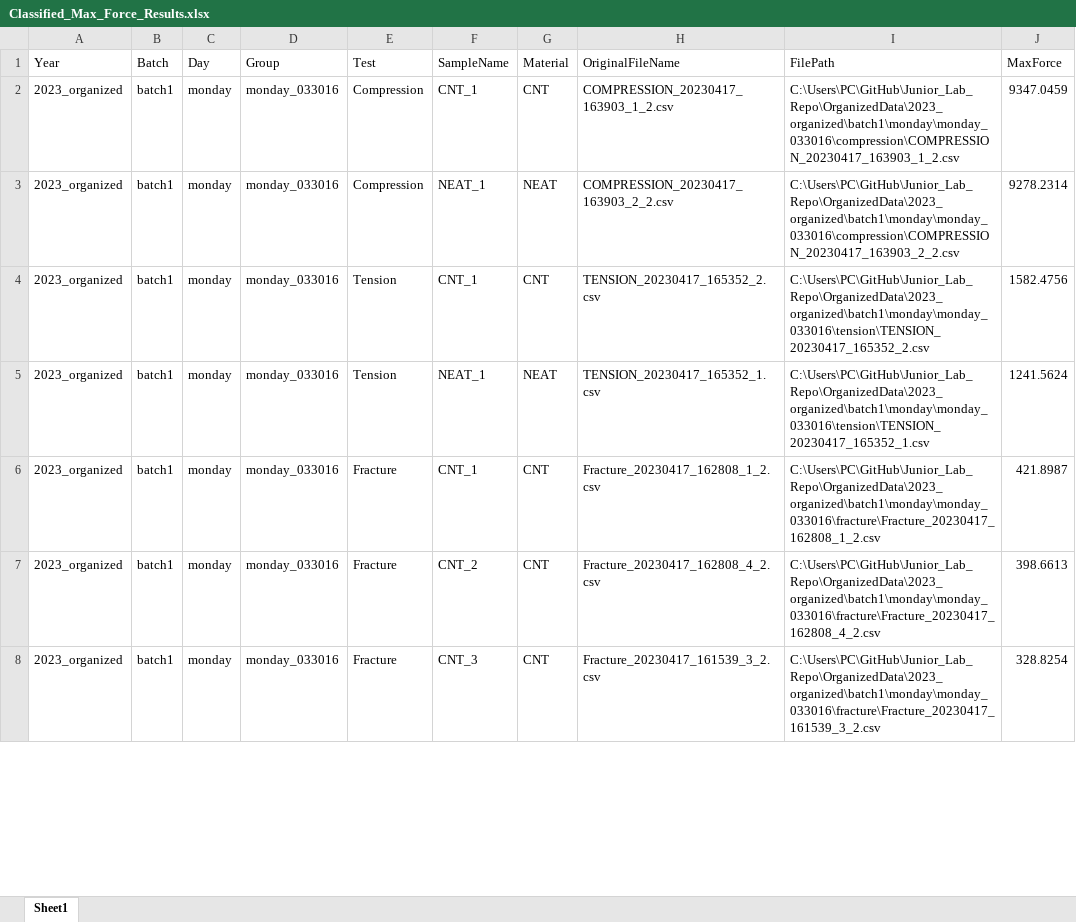
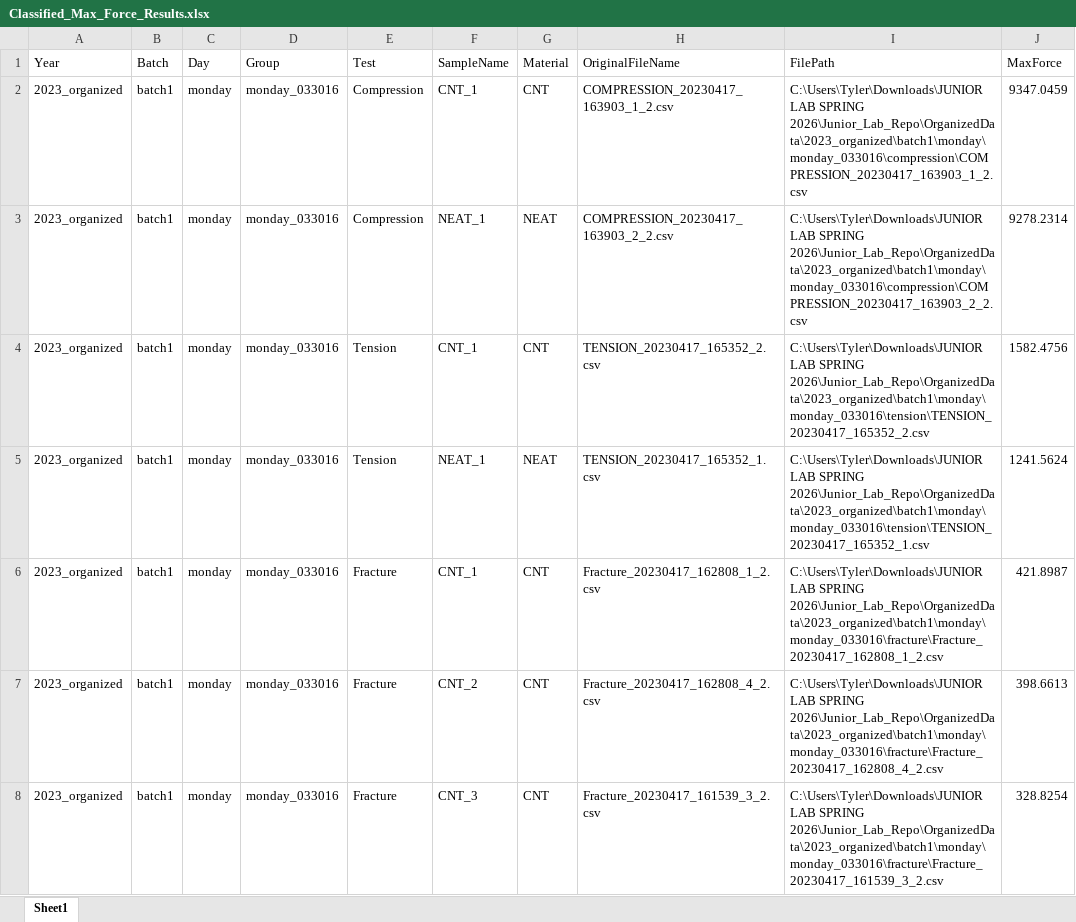
Before and after one commit to tberryy/Junior_Lab_Repo, an Excel workbook: OrganizedData/2023_organized/Classified_Max_Force_Results.xlsx, sheet Sheet1, drawn as a sheet; only a part is shown; values as stored, in another font and other column widths than the file's, no borders; the diff covers the shown part only; the diff names each change by its address in the sheet, - before the commit and + after, or states it on an @@ line.

```diff
--- a/OrganizedData/2023_organized/Classified_Max_Force_Results.xlsx (sheet Sheet1)
+++ b/OrganizedData/2023_organized/Classified_Max_Force_Results.xlsx (sheet Sheet1)
-I2 (FilePath): C:\Users\PC\GitHub\Junior_Lab_Repo\OrganizedData\2023_organized\batch1\monday\monday_033016\compression\COMPRESSION_20230417_163903_1_2.csv
+I2 (FilePath): C:\Users\Tyler\Downloads\JUNIOR LAB SPRING 2026\Junior_Lab_Repo\OrganizedData\2023_organized\batch1\monday\monday_033016\compression\COMPRESSION_20230417_163903_1_2.csv
-I3 (FilePath): C:\Users\PC\GitHub\Junior_Lab_Repo\OrganizedData\2023_organized\batch1\monday\monday_033016\compression\COMPRESSION_20230417_163903_2_2.csv
+I3 (FilePath): C:\Users\Tyler\Downloads\JUNIOR LAB SPRING 2026\Junior_Lab_Repo\OrganizedData\2023_organized\batch1\monday\monday_033016\compression\COMPRESSION_20230417_163903_2_2.csv
-I4 (FilePath): C:\Users\PC\GitHub\Junior_Lab_Repo\OrganizedData\2023_organized\batch1\monday\monday_033016\tension\TENSION_20230417_165352_2.csv
+I4 (FilePath): C:\Users\Tyler\Downloads\JUNIOR LAB SPRING 2026\Junior_Lab_Repo\OrganizedData\2023_organized\batch1\monday\monday_033016\tension\TENSION_20230417_165352_2.csv
-I5 (FilePath): C:\Users\PC\GitHub\Junior_Lab_Repo\OrganizedData\2023_organized\batch1\monday\monday_033016\tension\TENSION_20230417_165352_1.csv
+I5 (FilePath): C:\Users\Tyler\Downloads\JUNIOR LAB SPRING 2026\Junior_Lab_Repo\OrganizedData\2023_organized\batch1\monday\monday_033016\tension\TENSION_20230417_165352_1.csv
-I6 (FilePath): C:\Users\PC\GitHub\Junior_Lab_Repo\OrganizedData\2023_organized\batch1\monday\monday_033016\fracture\Fracture_20230417_162808_1_2.csv
+I6 (FilePath): C:\Users\Tyler\Downloads\JUNIOR LAB SPRING 2026\Junior_Lab_Repo\OrganizedData\2023_organized\batch1\monday\monday_033016\fracture\Fracture_20230417_162808_1_2.csv
-I7 (FilePath): C:\Users\PC\GitHub\Junior_Lab_Repo\OrganizedData\2023_organized\batch1\monday\monday_033016\fracture\Fracture_20230417_162808_4_2.csv
+I7 (FilePath): C:\Users\Tyler\Downloads\JUNIOR LAB SPRING 2026\Junior_Lab_Repo\OrganizedData\2023_organized\batch1\monday\monday_033016\fracture\Fracture_20230417_162808_4_2.csv
-I8 (FilePath): C:\Users\PC\GitHub\Junior_Lab_Repo\OrganizedData\2023_organized\batch1\monday\monday_033016\fracture\Fracture_20230417_161539_3_2.csv
+I8 (FilePath): C:\Users\Tyler\Downloads\JUNIOR LAB SPRING 2026\Junior_Lab_Repo\OrganizedData\2023_organized\batch1\monday\monday_033016\fracture\Fracture_20230417_161539_3_2.csv
```
Also changed, not shown: 216 edited cells elsewhere in this sheet, OrganizedData/2024_organized/Classified_Max_Force_Results.xlsx, OrganizedData/2025_organized/Classified_Max_Force_Results.xlsx, 14 other files.
